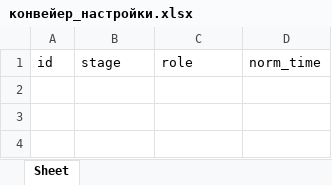
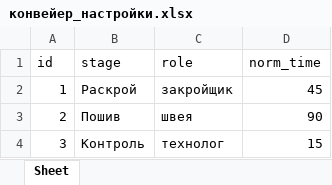
Before and after one commit to maksat360/botv2.3.33, an Excel workbook: cloud_storage/конвейер_настройки.xlsx, sheet Sheet, drawn as a sheet; values as stored, in another font and other column widths than the file's, no borders; the diff names each change by its address in the sheet, - before the commit and + after, or states it on an @@ line.

Commit message:
Пересозданы Excel-файлы с данными

```diff
--- a/cloud_storage/конвейер_настройки.xlsx (sheet Sheet)
+++ b/cloud_storage/конвейер_настройки.xlsx (sheet Sheet)
+row 2: 1 | Раскрой | закройщик | 45
+row 3: 2 | Пошив | швея | 90
+row 4: 3 | Контроль | технолог | 15
```
Also changed, not shown: cloud_storage/system_config.xlsx, cloud_storage/брак.xlsx, 3 other files.
